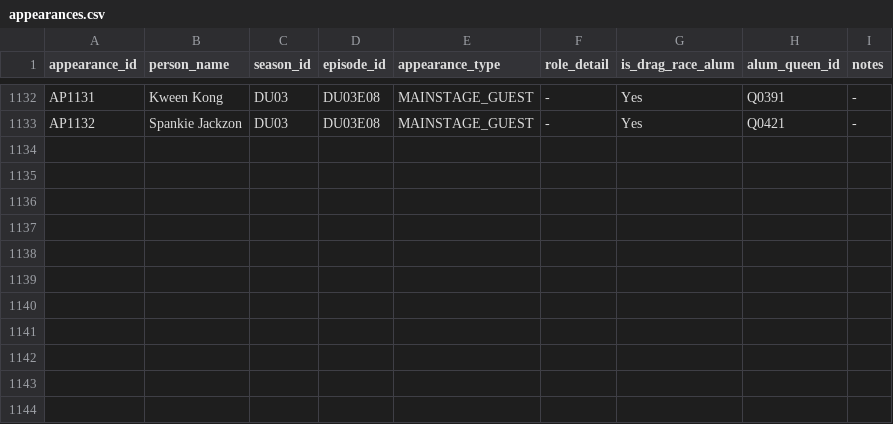
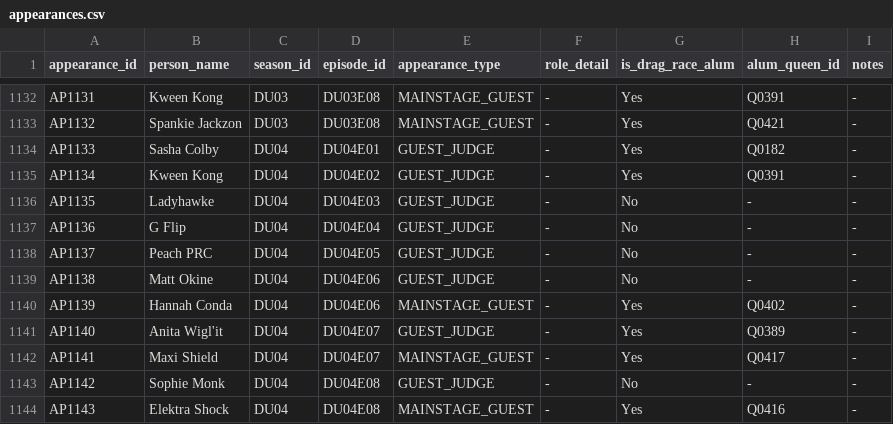
Before and after one commit to anotterbryan/werkroom, a CSV file: data/appearances.csv, drawn as a sheet; only a part is shown, gaps mark what is left out.

```diff
--- a/data/appearances.csv
+++ b/data/appearances.csv
@@ -1133 +1133,12 @@ AP1131,Kween Kong,DU03,DU03E08,MAINSTAGE_GUEST,-,Yes,Q0391,-
 AP1132,Spankie Jackzon,DU03,DU03E08,MAINSTAGE_GUEST,-,Yes,Q0421,-
+AP1133,Sasha Colby,DU04,DU04E01,GUEST_JUDGE,-,Yes,Q0182,-
+AP1134,Kween Kong,DU04,DU04E02,GUEST_JUDGE,-,Yes,Q0391,-
+AP1135,Ladyhawke,DU04,DU04E03,GUEST_JUDGE,-,No,-,-
+AP1136,G Flip,DU04,DU04E04,GUEST_JUDGE,-,No,-,-
+AP1137,Peach PRC,DU04,DU04E05,GUEST_JUDGE,-,No,-,-
+AP1138,Matt Okine,DU04,DU04E06,GUEST_JUDGE,-,No,-,-
+AP1139,Hannah Conda,DU04,DU04E06,MAINSTAGE_GUEST,-,Yes,Q0402,-
+AP1140,Anita Wigl'it,DU04,DU04E07,GUEST_JUDGE,-,Yes,Q0389,-
+AP1141,Maxi Shield,DU04,DU04E07,MAINSTAGE_GUEST,-,Yes,Q0417,-
+AP1142,Sophie Monk,DU04,DU04E08,GUEST_JUDGE,-,No,-,-
+AP1143,Elektra Shock,DU04,DU04E08,MAINSTAGE_GUEST,-,Yes,Q0416,-
```
Also changed, not shown: data/contestants.csv, data/elimination_events.csv, 11 other files.
